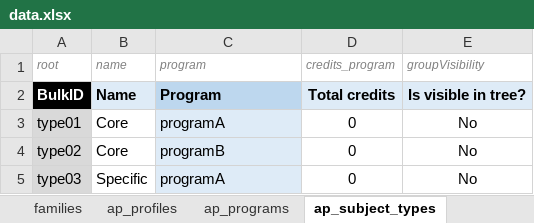
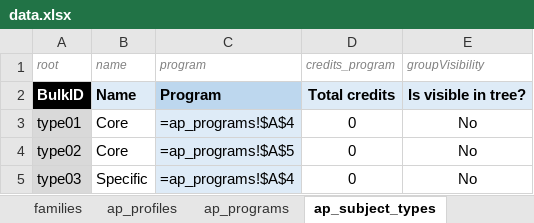
Before and after one commit to newestStar/lms-demo, an Excel workbook: packages/leemons-plugin-mvp-template/src/bulk/data.xlsx, sheet ap_subject_types, drawn as a sheet; values as stored, in another font and other column widths than the file's, no borders; formulas without a stored value are shown as written; the diff names each change by its address in the sheet, - before the commit and + after, or states it on an @@ line.

```diff
--- a/packages/leemons-plugin-mvp-template/src/bulk/data.xlsx (sheet ap_subject_types)
+++ b/packages/leemons-plugin-mvp-template/src/bulk/data.xlsx (sheet ap_subject_types)
-C3 (program): programA
+C3 (program): =ap_programs!$A$4
-C4 (program): programB
+C4 (program): =ap_programs!$A$5
-C5 (program): programA
+C5 (program): =ap_programs!$A$4
```
Also changed, not shown: sheet profiles, sheet ap_subjects, sheet users, sheet ap_knowledges, sheet ap_profiles, sheet f_profiles, 1 more sheet, formulas that keep their value, 21 other files.
